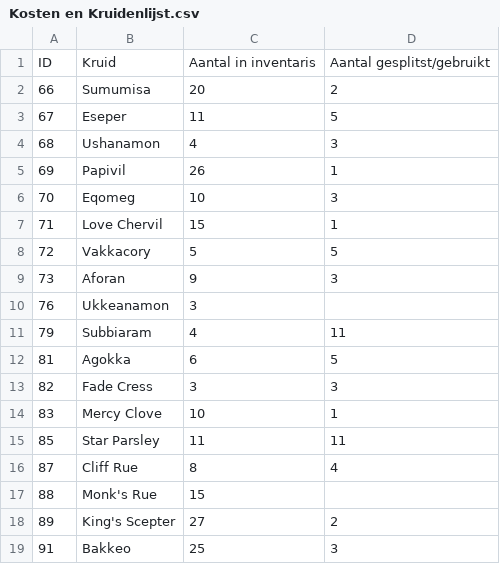
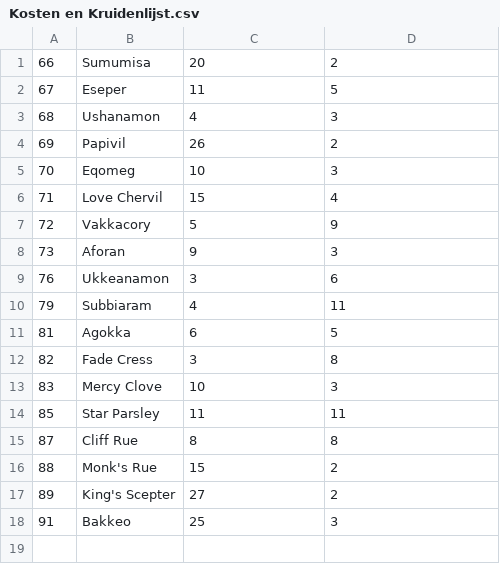
Before and after one commit to RFDonner/HerbCalculator, a CSV file: HerbalCalculator/Kosten en Kruidenlijst.csv, drawn as a sheet.

```diff
--- a/HerbalCalculator/Kosten en Kruidenlijst.csv
+++ b/HerbalCalculator/Kosten en Kruidenlijst.csv
@@ -1,2 +1 @@
-ID,Kruid,Aantal in inventaris,Aantal gesplitst/gebruikt,
 66,Sumumisa,20,2
@@ -4,15 +3,15 @@
 68,Ushanamon,4,3
-69,Papivil,26,1
+69,Papivil,26,2
 70,Eqomeg,10,3
-71,Love Chervil,15,1
-72,Vakkacory,5,5
+71,Love Chervil,15,4
+72,Vakkacory,5,9
 73,Aforan,9,3
-76,Ukkeanamon,3
+76,Ukkeanamon,3,6
 79,Subbiaram,4,11
 81,Agokka,6,5
-82,Fade Cress,3,3
-83,Mercy Clove,10,1
+82,Fade Cress,3,8
+83,Mercy Clove,10,3
 85,Star Parsley,11,11
-87,Cliff Rue,8,4
-88,Monk's Rue,15
+87,Cliff Rue,8,8
+88,Monk's Rue,15,2
 89,King's Scepter,27,2
```
Also changed, not shown: 1 other file.
